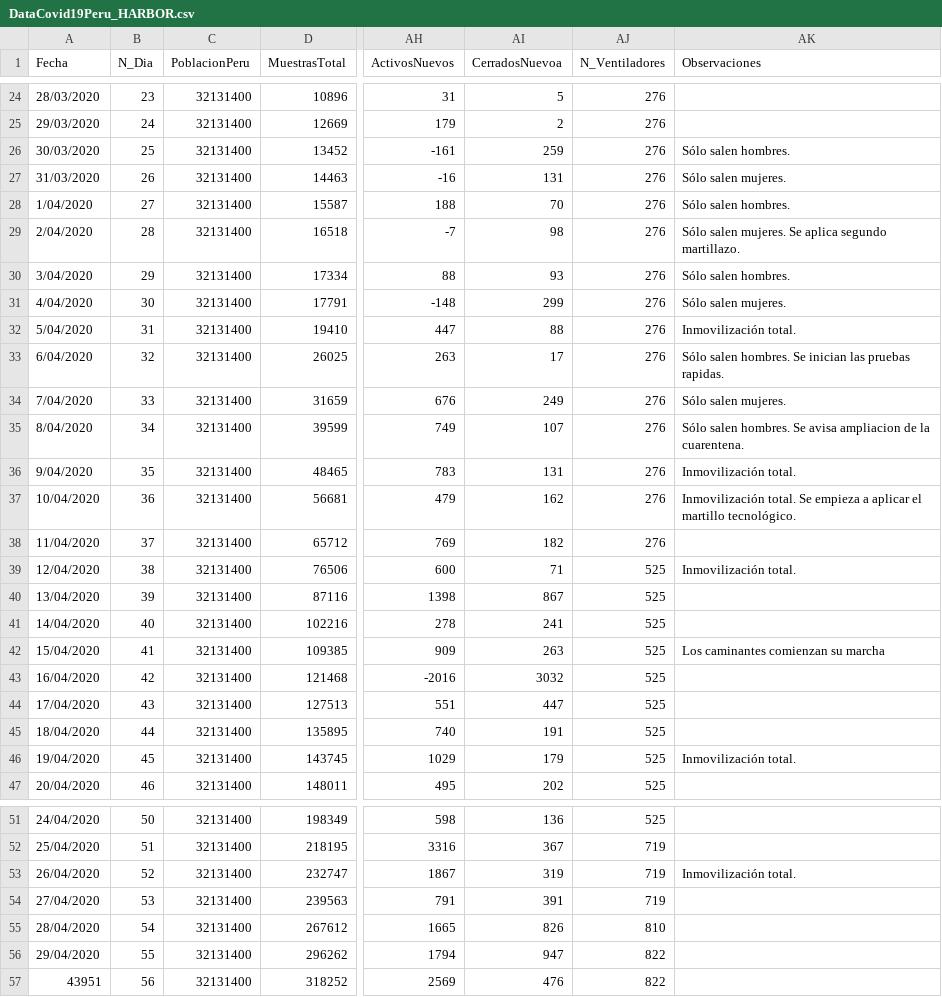
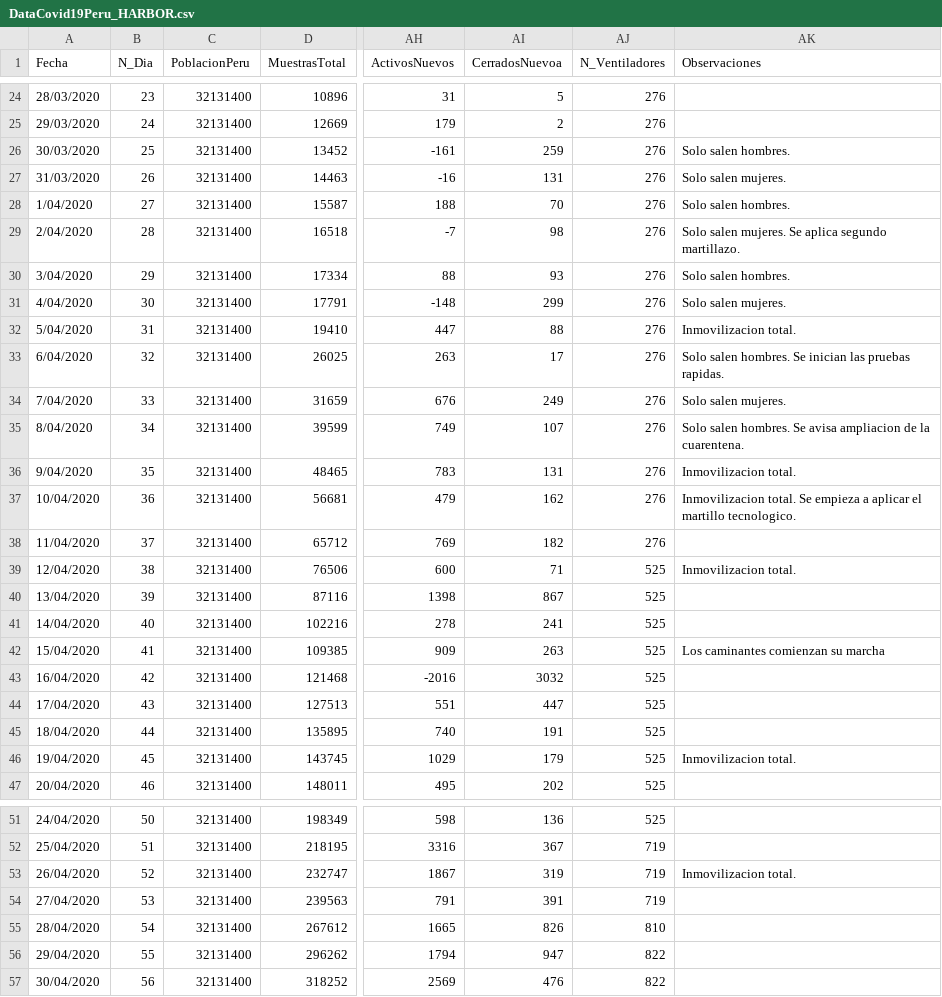
Before and after one commit to ariasbordahugo/Covid19_PeruPais, a CSV file: Covid19_PeruPais/DataCovid19Peru_HARBOR.csv, drawn as a sheet; only a part is shown, gaps mark what is left out; the diff names each change by its address in the sheet, - before the commit and + after, or states it on an @@ line.

Commit message:
Update DataCovid19Peru_HARBOR.csv

```diff
--- a/Covid19_PeruPais/DataCovid19Peru_HARBOR.csv
+++ b/Covid19_PeruPais/DataCovid19Peru_HARBOR.csv
-AK26 (Observaciones): Sólo salen hombres.
+AK26 (Observaciones): Solo salen hombres.
-AK27 (Observaciones): Sólo salen mujeres.
+AK27 (Observaciones): Solo salen mujeres.
-AK28 (Observaciones): Sólo salen hombres.
+AK28 (Observaciones): Solo salen hombres.
-AK29 (Observaciones): Sólo salen mujeres.…
+AK29 (Observaciones): Solo salen mujeres.…
-AK30 (Observaciones): Sólo salen hombres.
+AK30 (Observaciones): Solo salen hombres.
-AK31 (Observaciones): Sólo salen mujeres.
+AK31 (Observaciones): Solo salen mujeres.
-AK32 (Observaciones): Inmovilización total.
+AK32 (Observaciones): Inmovilizacion total.
-AK33 (Observaciones): Sólo salen hombres.…
+AK33 (Observaciones): Solo salen hombres.…
-AK34 (Observaciones): Sólo salen mujeres.
+AK34 (Observaciones): Solo salen mujeres.
-AK35 (Observaciones): Sólo salen hombres.…
+AK35 (Observaciones): Solo salen hombres.…
-AK36 (Observaciones): Inmovilización total.
+AK36 (Observaciones): Inmovilizacion total.
-AK37 (Observaciones): Inmovilización total. Se empieza a aplicar el martillo tecnológico.
+AK37 (Observaciones): Inmovilizacion total. Se empieza a aplicar el martillo tecnologico.
-AK39 (Observaciones): Inmovilización total.
+AK39 (Observaciones): Inmovilizacion total.
-AK46 (Observaciones): Inmovilización total.
+AK46 (Observaciones): Inmovilizacion total.
-AK53 (Observaciones): Inmovilización total.
+AK53 (Observaciones): Inmovilizacion total.
-A57 (Fecha): 43951
+A57 (Fecha): 30/04/2020
```
